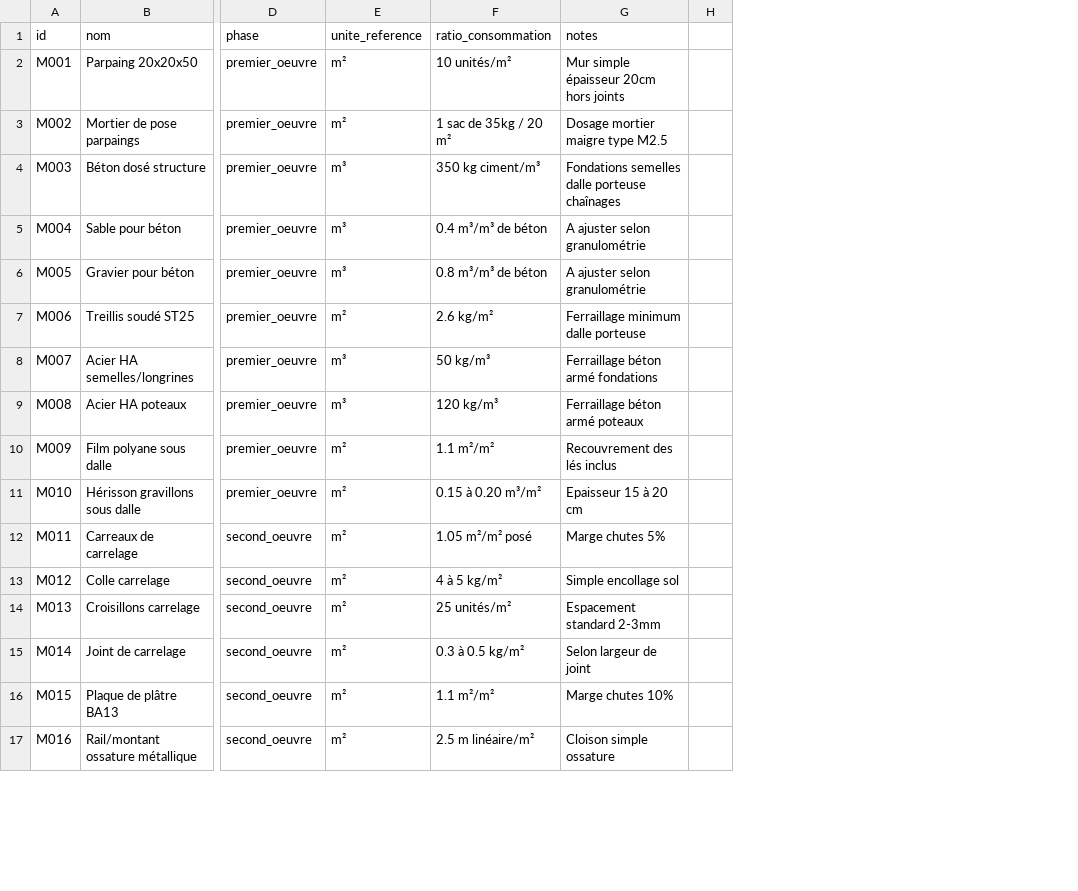
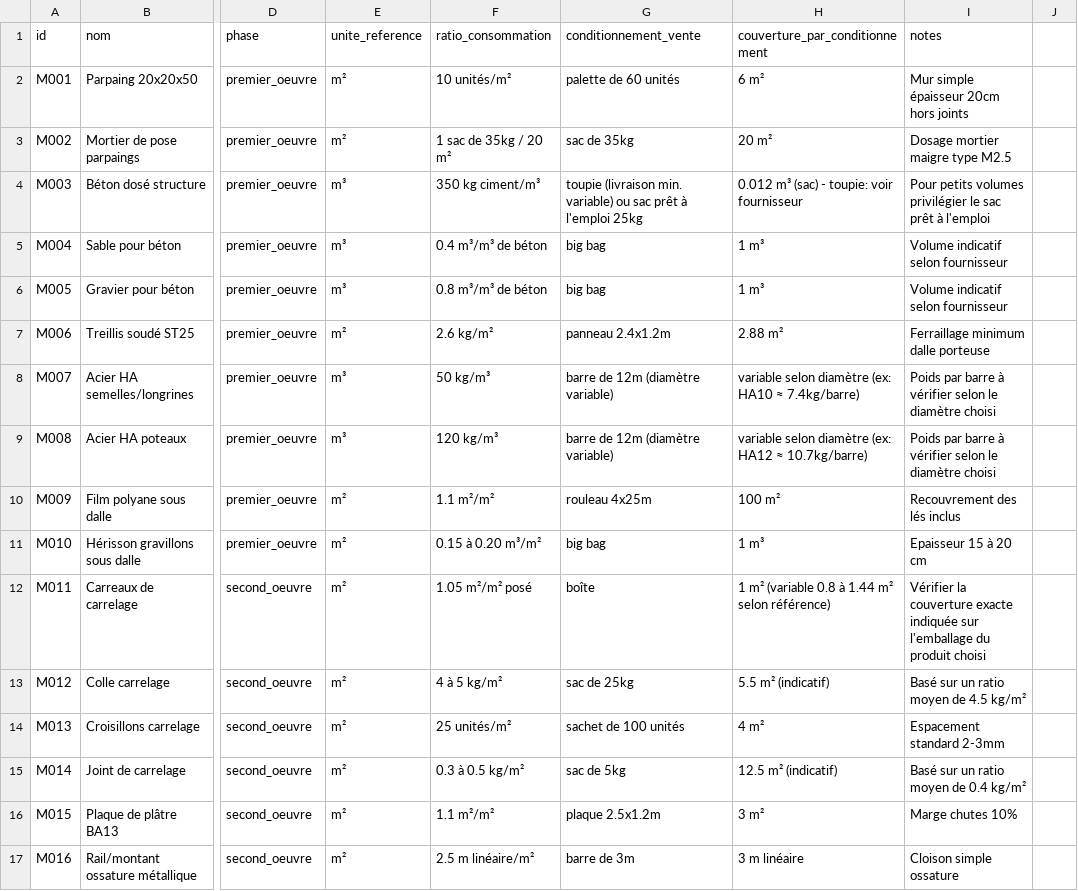
Before and after one commit to Gremiche/batiself, a CSV file: backend/data/referentiel_materiaux_batiself.csv, drawn as a sheet; only a part is shown, gaps mark what is left out; removed rows and columns are numbered as before the commit, all else as after; the diff covers the shown part only; the diff names each change by its address in the sheet, - before the commit and + after, or states it on an @@ line.

```diff
--- a/backend/data/referentiel_materiaux_batiself.csv
+++ b/backend/data/referentiel_materiaux_batiself.csv
+column G (conditionnement_vente), rows 2-17: palette de 60 unités | sac de 35kg | toupie (livraison min. variable) ou sac prêt à l'emploi 25kg | big bag | big bag | panneau 2.4x1.2m | barre de 12m (diamètre variable) | barre de 12m (diamètre variable) | rouleau 4x25m | big bag | boîte | sac de 25kg | sachet de 100 unités | sac de 5kg | plaque 2.5x1.2m | barre de 3m
+column H (couverture_par_conditionnement), rows 2-17: 6 m² | 20 m² | 0.012 m³ (sac) - toupie: voir fournisseur | 1 m³ | 1 m³ | 2.88 m² | variable selon diamètre (ex: HA10 ≈ 7.4kg/barre) | variable selon diamètre (ex: HA12 ≈ 10.7kg/barre) | 100 m² | 1 m³ | 1 m² (variable 0.8 à 1.44 m² selon référence) | 5.5 m² (indicatif) | 4 m² | 12.5 m² (indicatif) | 3 m² | 3 m linéaire
-column H, empty
+column J, empty
-I4 (notes): Fondations semelles dalle porteuse chaînages
+I4 (notes): Pour petits volumes privilégier le sac prêt à l'emploi
-I5:I6 (notes): A ajuster selon granulométrie
+I5:I6 (notes): Volume indicatif selon fournisseur
-I8 (notes): Ferraillage béton armé fondations
+I8 (notes): Poids par barre à vérifier selon le diamètre choisi
-I9 (notes): Ferraillage béton armé poteaux
+I9 (notes): Poids par barre à vérifier selon le diamètre choisi
-I12 (notes): Marge chutes 5%
+I12 (notes): Vérifier la couverture exacte indiquée sur l'emballage du produit choisi
-I13 (notes): Simple encollage sol
+I13 (notes): Basé sur un ratio moyen de 4.5 kg/m²
-I15 (notes): Selon largeur de joint
+I15 (notes): Basé sur un ratio moyen de 0.4 kg/m²
```
Also changed, not shown: 8 added rows and 4 edited cells elsewhere in this file, backend/data/dependances_batiself.csv, backend/data/incompatibilites_batiself.csv, 1 other file.
